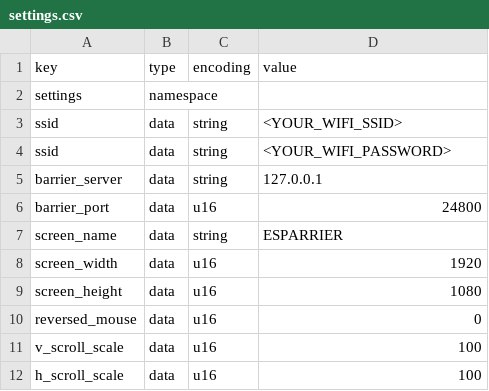
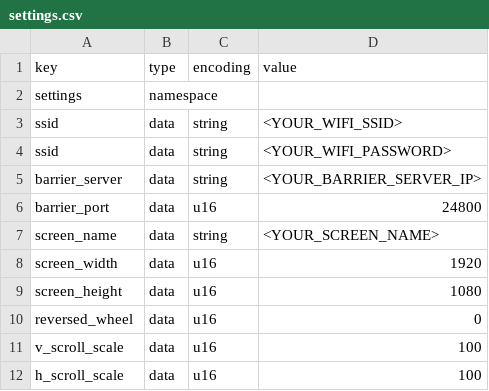
Before and after one commit to windoze/esparrier-idf, a CSV file: settings.csv, drawn as a sheet.

```diff
--- a/settings.csv
+++ b/settings.csv
@@ -4,8 +4,8 @@ ssid,data,string,<YOUR_WIFI_SSID>
 ssid,data,string,<YOUR_WIFI_PASSWORD>
-barrier_server,data,string,127.0.0.1
+barrier_server,data,string,<YOUR_BARRIER_SERVER_IP>
 barrier_port,data,u16,24800
-screen_name,data,string,ESPARRIER
+screen_name,data,string,<YOUR_SCREEN_NAME>
 screen_width,data,u16,1920
 screen_height,data,u16,1080
-reversed_mouse,data,u16,0
+reversed_wheel,data,u16,0
 v_scroll_scale,data,u16,100
```
Also changed, not shown: 4 other files.
